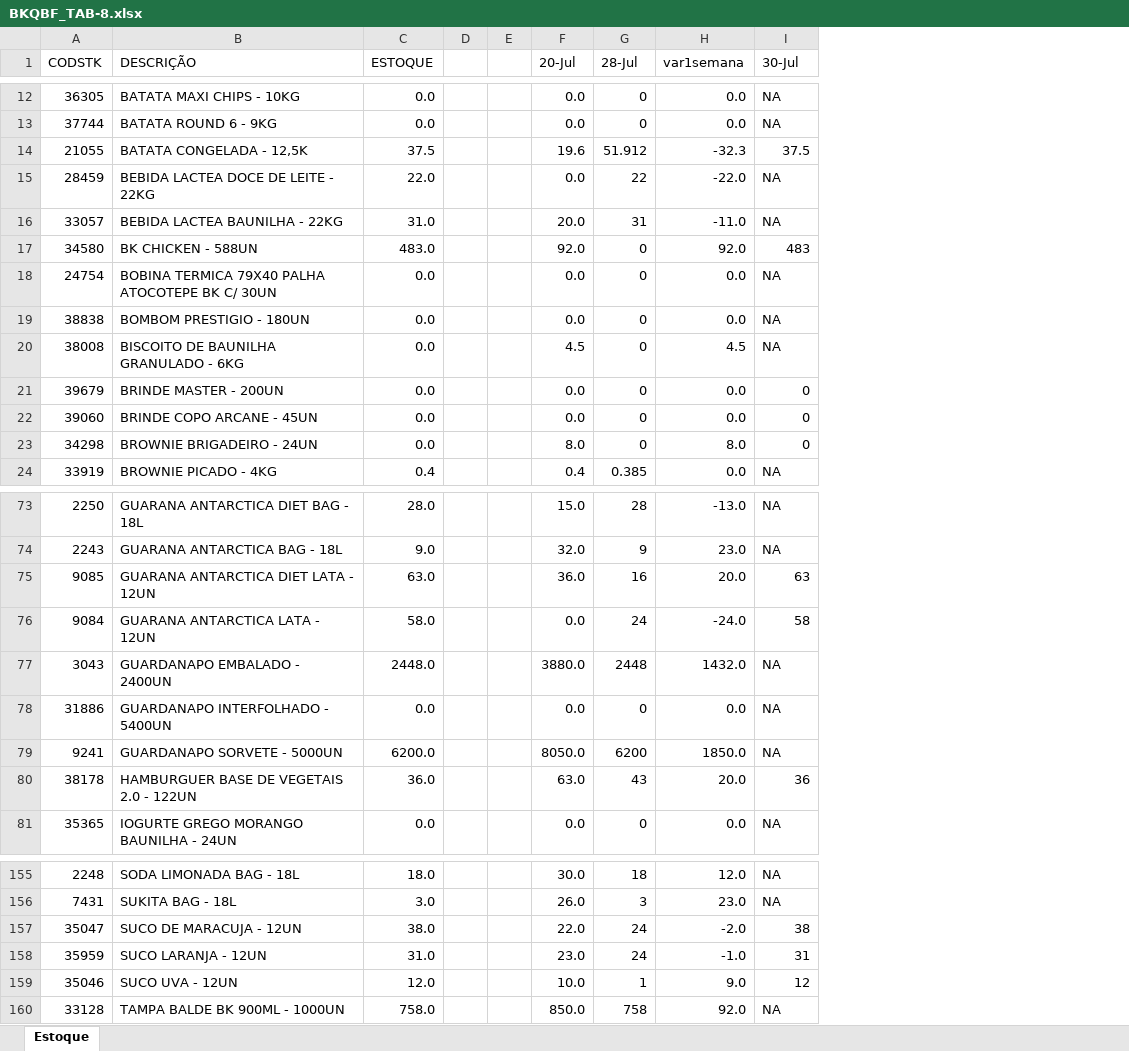
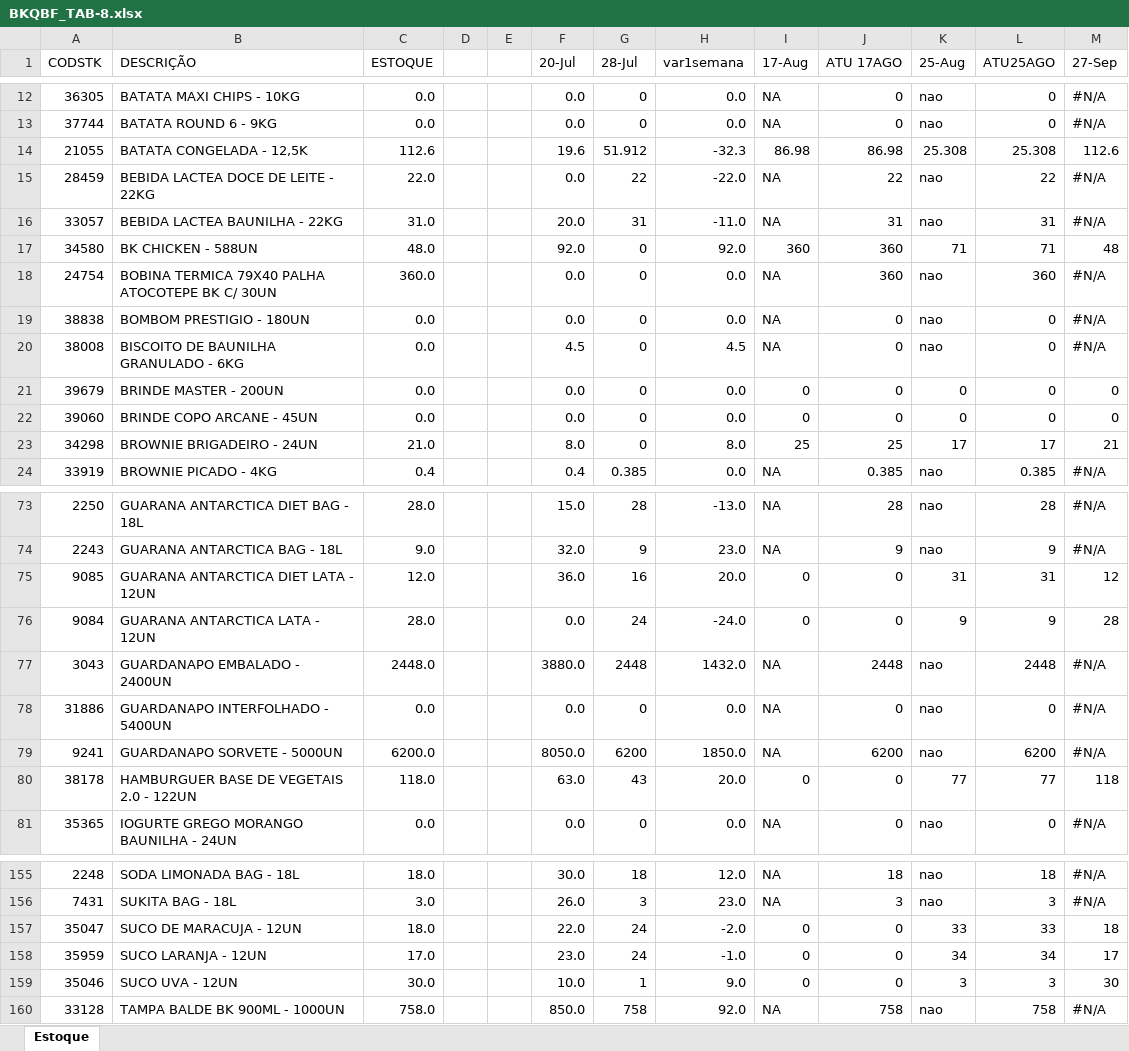
Before and after one commit to joaol-adm/OptiBuy-mpv, an Excel workbook: BKQBF_TAB-8.xlsx, sheet Estoque, drawn as a sheet; only a part is shown, gaps mark what is left out; values as stored, in another font and other column widths than the file's, no cell formats; the diff covers the shown part only; the diff names each change by its address in the sheet, - before the commit and + after, or states it on an @@ line.

```diff
--- a/BKQBF_TAB-8.xlsx (sheet Estoque)
+++ b/BKQBF_TAB-8.xlsx (sheet Estoque)
+column J (ATU 17AGO), rows 12-24: 0 | 0 | 86.98 | 22 | 31 | 360 | 360 | 0 | 0 | 0 | 0 | 25 | 0.385; rows 73-81: 28 | 9 | 0 | 0 | 2448 | 0 | 6200 | 0 | 0; rows 155-160: 18 | 3 | 0 | 0 | 0 | 758
+column K (25-Aug), rows 12-24: nao | nao | 25.308 | nao | nao | 71 | nao | nao | nao | 0 | 0 | 17 | nao; rows 73-81: nao | nao | 31 | 9 | nao | nao | nao | 77 | nao; rows 155-160: nao | nao | 33 | 34 | 3 | nao
+column L (ATU25AGO), rows 12-24: 0 | 0 | 25.308 | 22 | 31 | 71 | 360 | 0 | 0 | 0 | 0 | 17 | 0.385; rows 73-81: 28 | 9 | 31 | 9 | 2448 | 0 | 6200 | 77 | 0; rows 155-160: 18 | 3 | 33 | 34 | 3 | 758
+column M (27-Sep), rows 12-24: #N/A | #N/A | 112.6 | #N/A | #N/A | 48 | #N/A | #N/A | #N/A | 0 | 0 | 21 | #N/A; rows 73-81: #N/A | #N/A | 12 | 28 | #N/A | #N/A | #N/A | 118 | #N/A; rows 155-160: #N/A | #N/A | 18 | 17 | 30 | #N/A
-I1: 30-Jul
+I1: 17-Aug
-C14 (ESTOQUE): 37.5
+C14 (ESTOQUE): 112.6
-I14 (17-Aug): 37.5
+I14 (17-Aug): 86.98
-C17 (ESTOQUE): 483.0
+C17 (ESTOQUE): 48.0
-I17 (17-Aug): 483
+I17 (17-Aug): 360
-C18 (ESTOQUE): 0.0
+C18 (ESTOQUE): 360.0
-C23 (ESTOQUE): 0.0
+C23 (ESTOQUE): 21.0
-I23 (17-Aug): 0
+I23 (17-Aug): 25
-C75 (ESTOQUE): 63.0
+C75 (ESTOQUE): 12.0
-I75 (17-Aug): 63
+I75 (17-Aug): 0
-C76 (ESTOQUE): 58.0
+C76 (ESTOQUE): 28.0
-I76 (17-Aug): 58
+I76 (17-Aug): 0
-C80 (ESTOQUE): 36.0
+C80 (ESTOQUE): 118.0
-I80 (17-Aug): 36
+I80 (17-Aug): 0
-C157 (ESTOQUE): 38.0
+C157 (ESTOQUE): 18.0
-I157 (17-Aug): 38
+I157 (17-Aug): 0
-C158 (ESTOQUE): 31.0
+C158 (ESTOQUE): 17.0
-I158 (17-Aug): 31
+I158 (17-Aug): 0
-C159 (ESTOQUE): 12.0
+C159 (ESTOQUE): 30.0
-I159 (17-Aug): 12
+I159 (17-Aug): 0
```
Also changed, not shown: 31 edited cells elsewhere in this sheet, cell formats, formulas that keep their value, BKQBF_TAB-3.xlsx, 1 other file.
